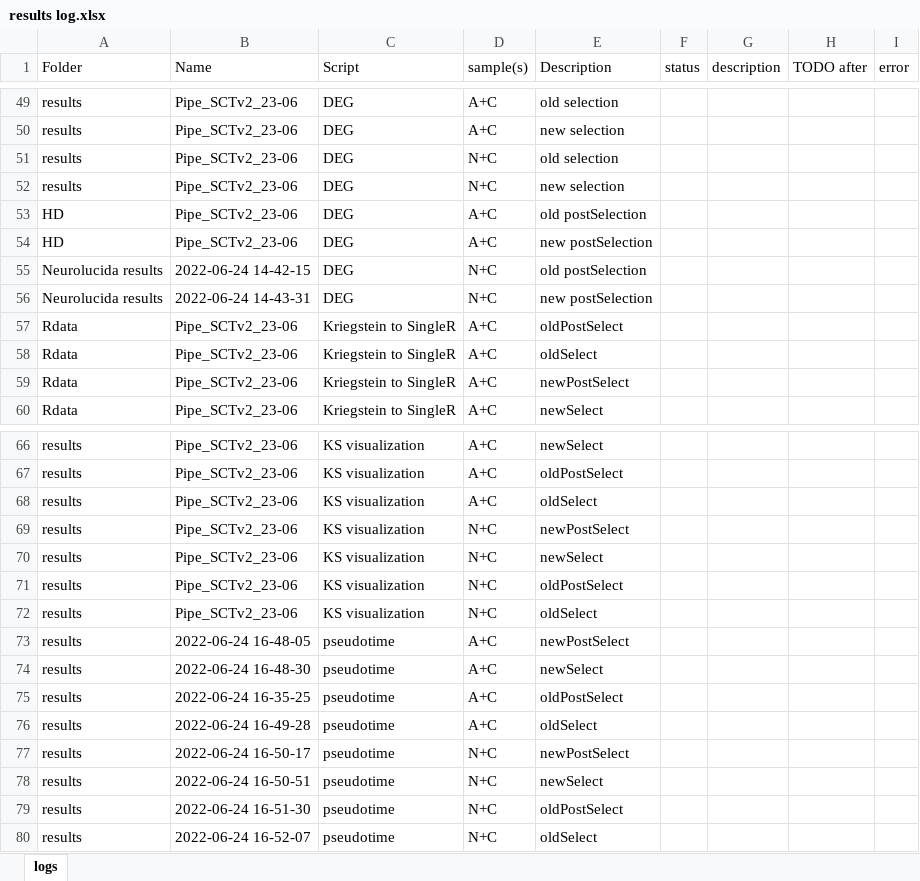
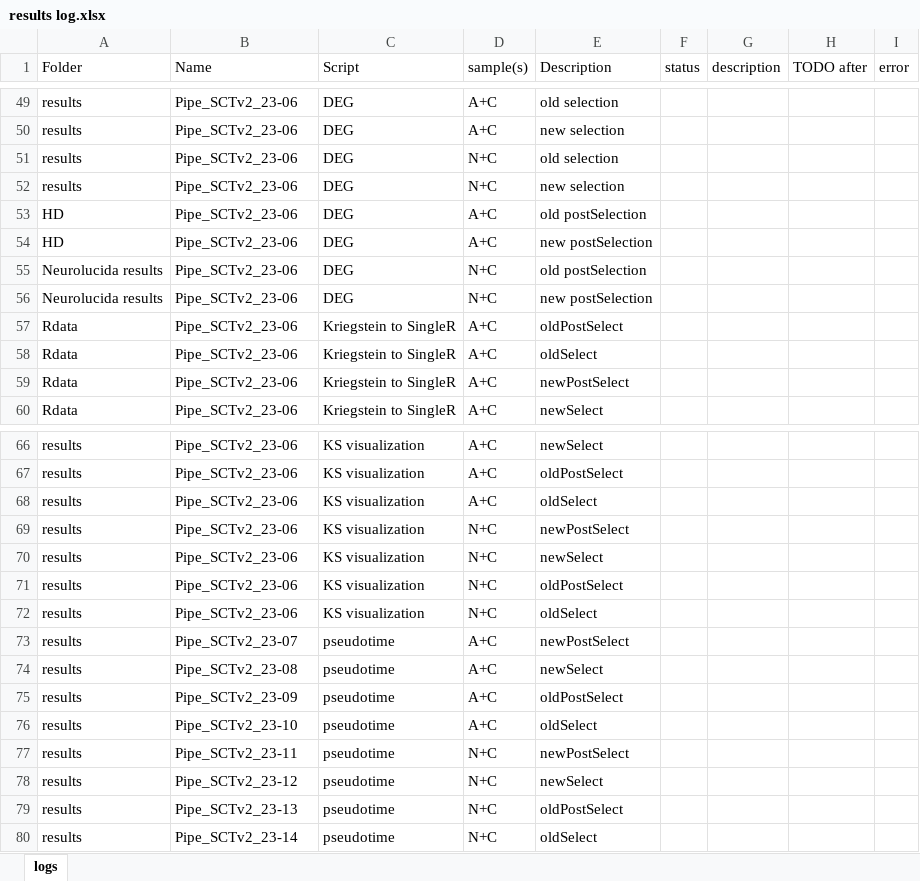
Before and after one commit to mauritsunkel/Discernas, an Excel workbook: Seurat/results log.xlsx, sheet logs, drawn as a sheet; only a part is shown, gaps mark what is left out; values as stored, in another font and other column widths than the file's, no borders; the diff names each change by its address in the sheet, - before the commit and + after, or states it on an @@ line.

Commit message:
Updated run log

```diff
--- a/Seurat/results log.xlsx (sheet logs)
+++ b/Seurat/results log.xlsx (sheet logs)
-B55 (Name): 2022-06-24 14-42-15
+B55 (Name): Pipe_SCTv2_23-06
-B56 (Name): 2022-06-24 14-43-31
+B56 (Name): Pipe_SCTv2_23-06
-B73 (Name): 2022-06-24 16-48-05
+B73 (Name): Pipe_SCTv2_23-07
-B74 (Name): 2022-06-24 16-48-30
+B74 (Name): Pipe_SCTv2_23-08
-B75 (Name): 2022-06-24 16-35-25
+B75 (Name): Pipe_SCTv2_23-09
-B76 (Name): 2022-06-24 16-49-28
+B76 (Name): Pipe_SCTv2_23-10
-B77 (Name): 2022-06-24 16-50-17
+B77 (Name): Pipe_SCTv2_23-11
-B78 (Name): 2022-06-24 16-50-51
+B78 (Name): Pipe_SCTv2_23-12
-B79 (Name): 2022-06-24 16-51-30
+B79 (Name): Pipe_SCTv2_23-13
-B80 (Name): 2022-06-24 16-52-07
+B80 (Name): Pipe_SCTv2_23-14
```
